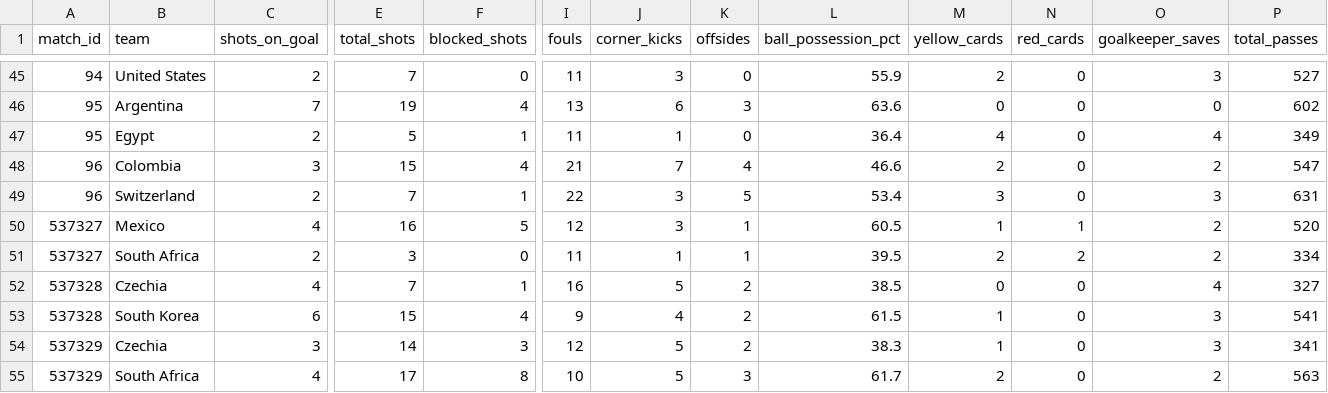
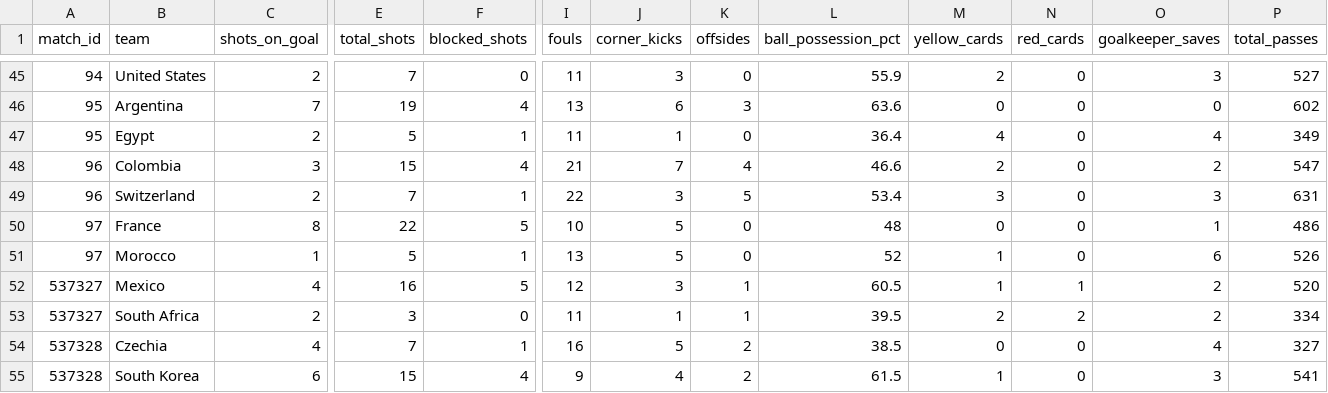
Before and after one commit to MoraVevo/ML-Mundial-2026, a CSV file: data/static/worldcup_2026_manual_detail_stats.csv, drawn as a sheet; only a part is shown, gaps mark what is left out; the shorter side is filled out with more unchanged rows; rows hold the shown columns only; the diff names each change by its address in the sheet, - before the commit and + after, or states it on an @@ line.

Commit message:
Add v9 xG ensemble and France-Morocco data

```diff
--- a/data/static/worldcup_2026_manual_detail_stats.csv
+++ b/data/static/worldcup_2026_manual_detail_stats.csv
+row 50: 97 | France | 8 | 22 | 5 | 10 | 5 | 0 | 48 | 0 | 0 | 1 | 486
+row 51: 97 | Morocco | 1 | 5 | 1 | 13 | 5 | 0 | 52 | 1 | 0 | 6 | 526
```
Also changed, not shown: data/static/worldcup_2026_manual_results.csv, 19 other files.
